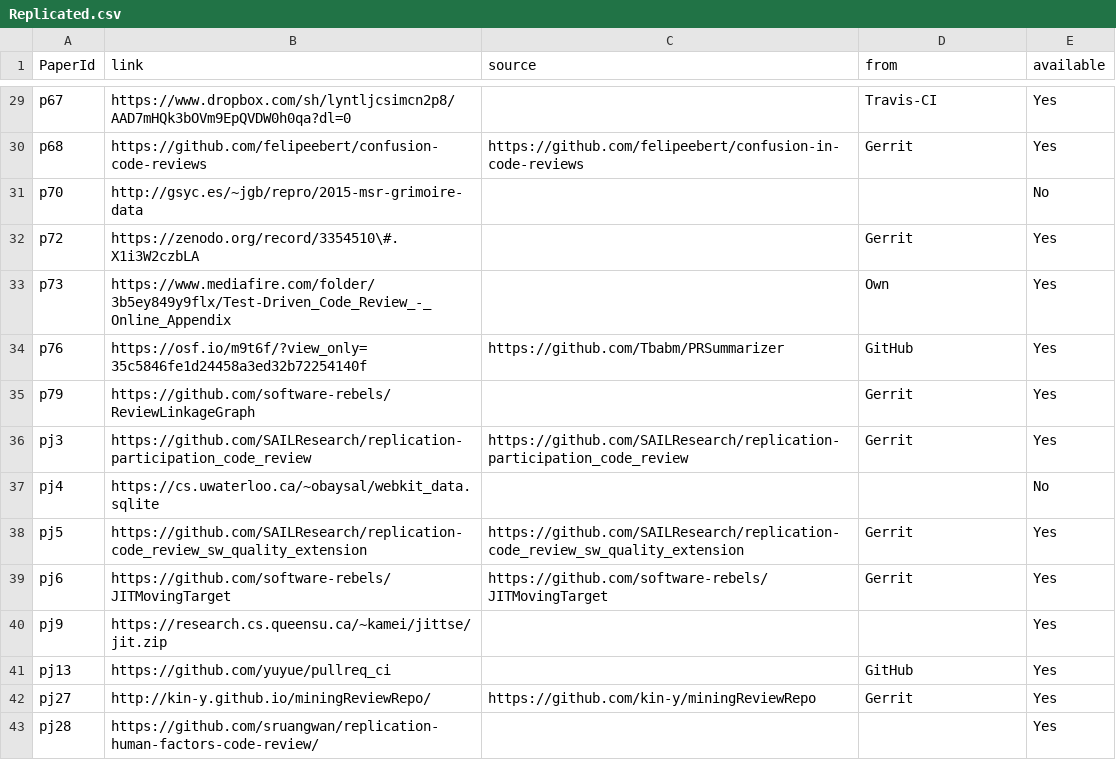
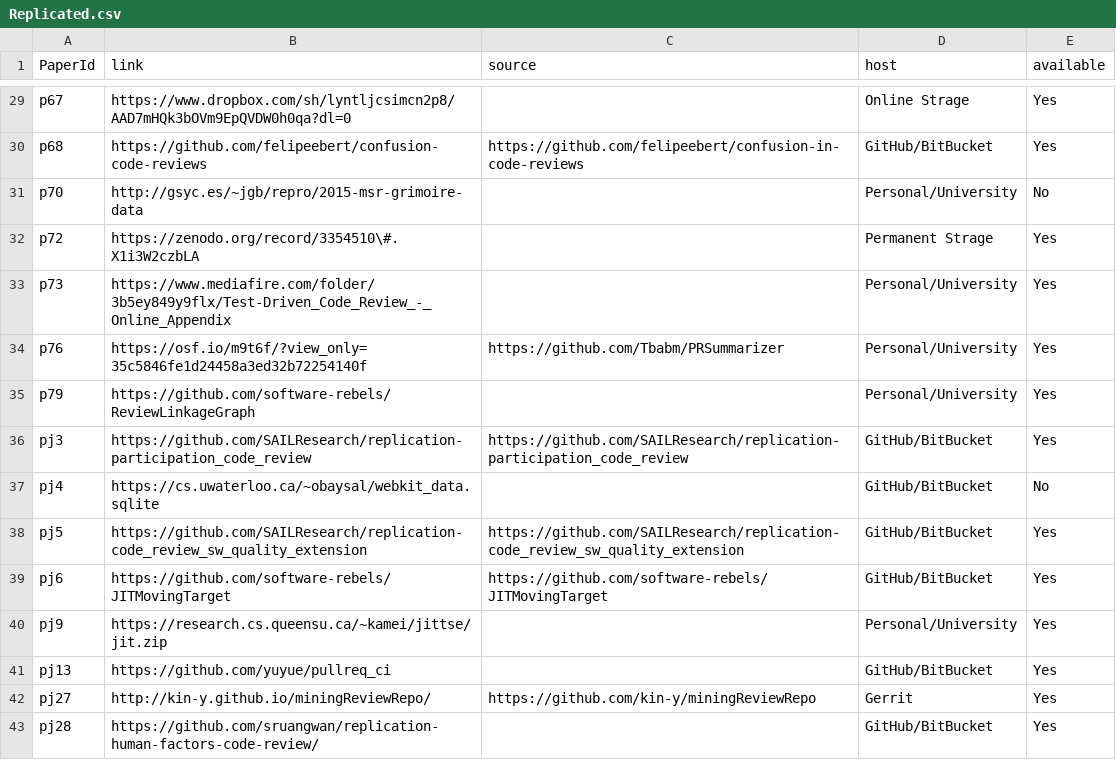
Before and after one commit to NAIST-SE/code-review, a CSV file: data/Replicated.csv, drawn as a sheet; only a part is shown, gaps mark what is left out; the diff covers the shown part only; the diff names each change by its address in the sheet, - before the commit and + after, or states it on an @@ line.

Commit message:
updating host column

```diff
--- a/data/Replicated.csv
+++ b/data/Replicated.csv
-D1: from
+D1: host
-D29 (host): Travis-CI
+D29 (host): Online Strage
-D30 (host): Gerrit
+D30 (host): GitHub/BitBucket
-D31 (host): (empty)
+D31 (host): Personal/University
-D32 (host): Gerrit
+D32 (host): Permanent Strage
-D33 (host): Own
+D33 (host): Personal/University
-D34 (host): GitHub
+D34 (host): Personal/University
-D35 (host): Gerrit
+D35 (host): Personal/University
-D36 (host): Gerrit
+D36 (host): GitHub/BitBucket
-D37 (host): (empty)
+D37 (host): GitHub/BitBucket
-D38:D39 (host): Gerrit
+D38:D39 (host): GitHub/BitBucket
-D40 (host): (empty)
+D40 (host): Personal/University
-D41 (host): GitHub
+D41 (host): GitHub/BitBucket
-D43 (host): (empty)
+D43 (host): GitHub/BitBucket
```
Also changed, not shown: 27 edited cells elsewhere in this file, 43 other files.
